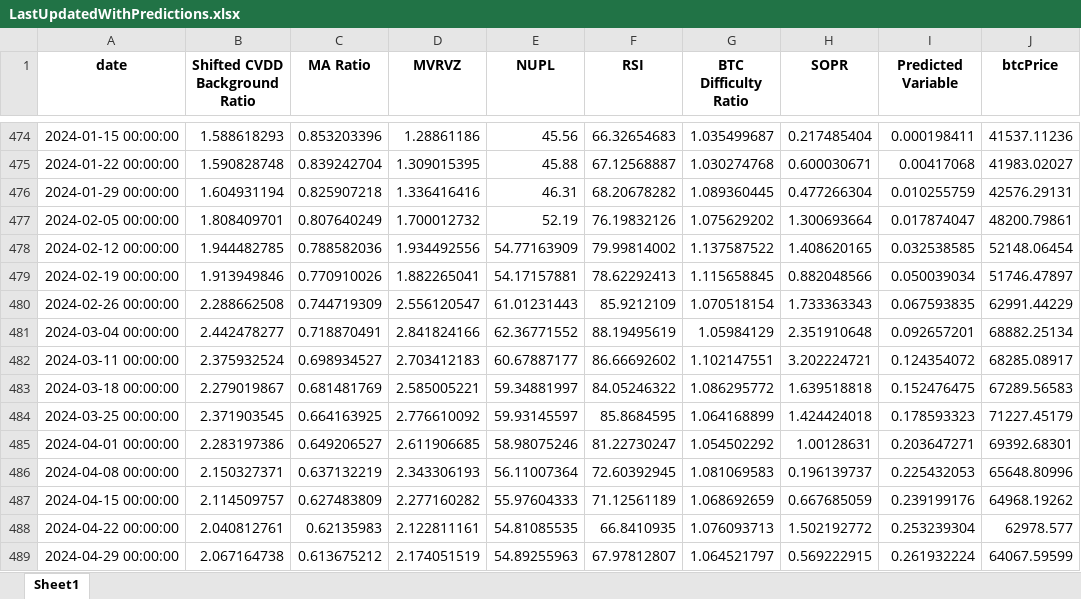
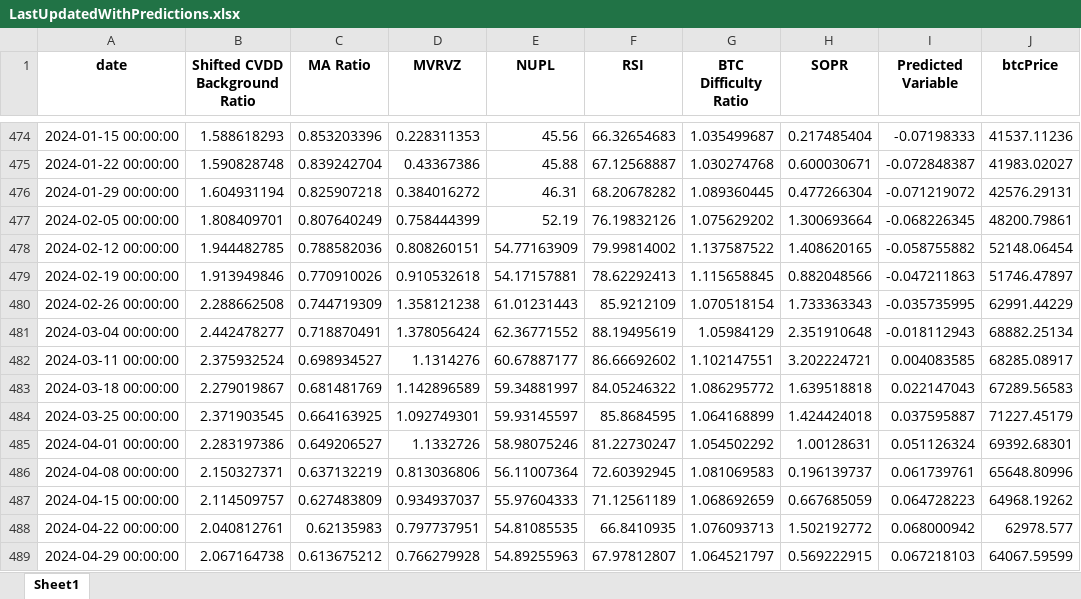
Before and after one commit to BenjiFaccin/eclipsev2, an Excel workbook: static/assets/LastUpdatedWithPredictions.xlsx, sheet Sheet1, drawn as a sheet; only a part is shown, gaps mark what is left out; values as stored, in another font and other column widths than the file's, no borders; the diff covers the shown part only; the diff names each change by its address in the sheet, - before the commit and + after, or states it on an @@ line.

```diff
--- a/static/assets/LastUpdatedWithPredictions.xlsx (sheet Sheet1)
+++ b/static/assets/LastUpdatedWithPredictions.xlsx (sheet Sheet1)
-D474 (MVRVZ): 1.28861186
+D474 (MVRVZ): 0.228311353
-I474 (Predicted Variable): 0.000198411
+I474 (Predicted Variable): -0.07198333
-D475 (MVRVZ): 1.309015395
+D475 (MVRVZ): 0.43367386
-I475 (Predicted Variable): 0.00417068
+I475 (Predicted Variable): -0.072848387
-D476 (MVRVZ): 1.336416416
+D476 (MVRVZ): 0.384016272
-I476 (Predicted Variable): 0.010255759
+I476 (Predicted Variable): -0.071219072
-D477 (MVRVZ): 1.700012732
+D477 (MVRVZ): 0.758444399
-I477 (Predicted Variable): 0.017874047
+I477 (Predicted Variable): -0.068226345
-D478 (MVRVZ): 1.934492556
+D478 (MVRVZ): 0.808260151
-I478 (Predicted Variable): 0.032538585
+I478 (Predicted Variable): -0.058755882
-D479 (MVRVZ): 1.882265041
+D479 (MVRVZ): 0.910532618
-I479 (Predicted Variable): 0.050039034
+I479 (Predicted Variable): -0.047211863
-D480 (MVRVZ): 2.556120547
+D480 (MVRVZ): 1.358121238
-I480 (Predicted Variable): 0.067593835
+I480 (Predicted Variable): -0.035735995
-D481 (MVRVZ): 2.841824166
+D481 (MVRVZ): 1.378056424
-I481 (Predicted Variable): 0.092657201
+I481 (Predicted Variable): -0.018112943
-D482 (MVRVZ): 2.703412183
+D482 (MVRVZ): 1.1314276
-I482 (Predicted Variable): 0.124354072
+I482 (Predicted Variable): 0.004083585
-D483 (MVRVZ): 2.585005221
+D483 (MVRVZ): 1.142896589
-I483 (Predicted Variable): 0.152476475
+I483 (Predicted Variable): 0.022147043
-D484 (MVRVZ): 2.776610092
+D484 (MVRVZ): 1.092749301
-I484 (Predicted Variable): 0.178593323
+I484 (Predicted Variable): 0.037595887
-D485 (MVRVZ): 2.611906685
+D485 (MVRVZ): 1.1332726
-I485 (Predicted Variable): 0.203647271
+I485 (Predicted Variable): 0.051126324
-D486 (MVRVZ): 2.343306193
+D486 (MVRVZ): 0.813036806
-I486 (Predicted Variable): 0.225432053
+I486 (Predicted Variable): 0.061739761
-D487 (MVRVZ): 2.277160282
+D487 (MVRVZ): 0.934937037
-I487 (Predicted Variable): 0.239199176
+I487 (Predicted Variable): 0.064728223
-D488 (MVRVZ): 2.122811161
+D488 (MVRVZ): 0.797737951
-I488 (Predicted Variable): 0.253239304
+I488 (Predicted Variable): 0.068000942
-D489 (MVRVZ): 2.174051519
+D489 (MVRVZ): 0.766279928
-I489 (Predicted Variable): 0.261932224
+I489 (Predicted Variable): 0.067218103
```
Also changed, not shown: 4 added rows and 176 edited cells elsewhere in this sheet.
